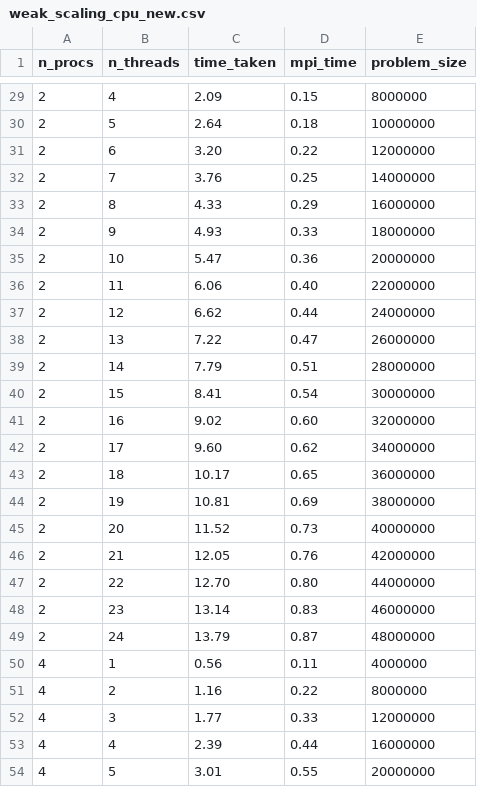
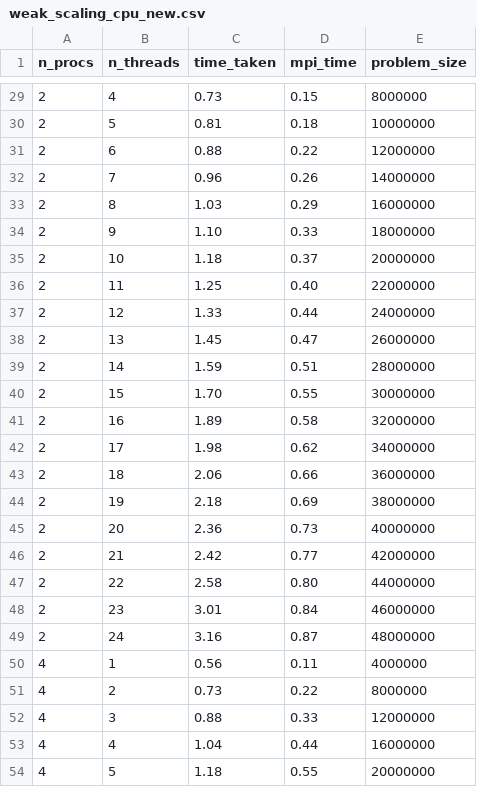
Before and after one commit to erikalena/hpc_assignment2, a CSV file: results/weak_scaling_cpu_new.csv, drawn as a sheet; only a part is shown, gaps mark what is left out; the diff covers the shown part only.

```diff
--- a/results/weak_scaling_cpu_new.csv
+++ b/results/weak_scaling_cpu_new.csv
@@ -29,26 +29,26 @@ n_procs,n_threads,time_taken,mpi_time,problem_size
-2,4,2.09,0.15,8000000
-2,5,2.64,0.18,10000000
-2,6,3.20,0.22,12000000
-2,7,3.76,0.25,14000000
-2,8,4.33,0.29,16000000
-2,9,4.93,0.33,18000000
-2,10,5.47,0.36,20000000
-2,11,6.06,0.40,22000000
-2,12,6.62,0.44,24000000
-2,13,7.22,0.47,26000000
-2,14,7.79,0.51,28000000
-2,15,8.41,0.54,30000000
-2,16,9.02,0.60,32000000
-2,17,9.60,0.62,34000000
-2,18,10.17,0.65,36000000
-2,19,10.81,0.69,38000000
-2,20,11.52,0.73,40000000
-2,21,12.05,0.76,42000000
-2,22,12.70,0.80,44000000
-2,23,13.14,0.83,46000000
-2,24,13.79,0.87,48000000
+2,4,0.73,0.15,8000000
+2,5,0.81,0.18,10000000
+2,6,0.88,0.22,12000000
+2,7,0.96,0.26,14000000
+2,8,1.03,0.29,16000000
+2,9,1.10,0.33,18000000
+2,10,1.18,0.37,20000000
+2,11,1.25,0.40,22000000
+2,12,1.33,0.44,24000000
+2,13,1.45,0.47,26000000
+2,14,1.59,0.51,28000000
+2,15,1.70,0.55,30000000
+2,16,1.89,0.58,32000000
+2,17,1.98,0.62,34000000
+2,18,2.06,0.66,36000000
+2,19,2.18,0.69,38000000
+2,20,2.36,0.73,40000000
+2,21,2.42,0.77,42000000
+2,22,2.58,0.80,44000000
+2,23,3.01,0.84,46000000
+2,24,3.16,0.87,48000000
 4,1,0.56,0.11,4000000
-4,2,1.16,0.22,8000000
-4,3,1.77,0.33,12000000
-4,4,2.39,0.44,16000000
-4,5,3.01,0.55,20000000
+4,2,0.73,0.22,8000000
+4,3,0.88,0.33,12000000
+4,4,1.04,0.44,16000000
+4,5,1.18,0.55,20000000
```
Also changed, not shown: 133 edited cells elsewhere in this file, results/strong_scaling_cpu_new.csv.
